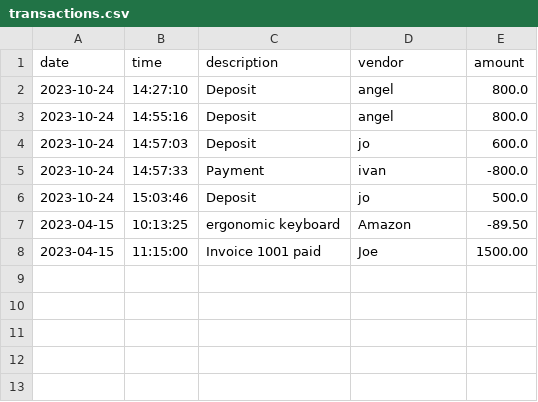
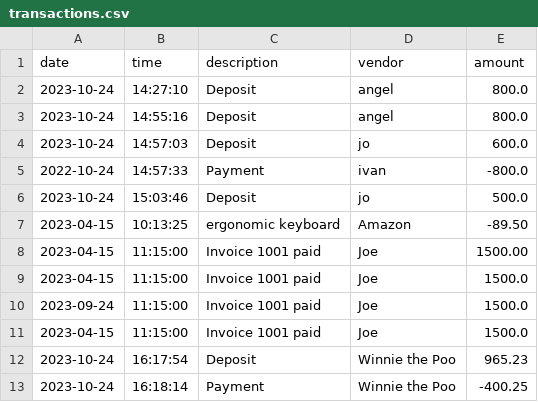
Before and after one commit to AnjolGonzalez/Accounting-Application-Ledger, a CSV file: src/main/resources/transactions.csv, drawn as a sheet.

```diff
--- a/src/main/resources/transactions.csv
+++ b/src/main/resources/transactions.csv
@@ -4,3 +4,3 @@ date|time|description|vendor|amount
 2023-10-24|14:57:03|Deposit|jo|600.0
-2023-10-24|14:57:33|Payment|ivan|-800.0
+2022-10-24|14:57:33|Payment|ivan|-800.0
 2023-10-24|15:03:46|Deposit|jo|500.0
@@ -8 +8,6 @@ date|time|description|vendor|amount
 2023-04-15|11:15:00|Invoice 1001 paid|Joe|1500.00
+2023-04-15|11:15:00|Invoice 1001 paid|Joe|1500.0
+2023-09-24|11:15:00|Invoice 1001 paid|Joe|1500.0
+2023-04-15|11:15:00|Invoice 1001 paid|Joe|1500.0
+2023-10-24|16:17:54|Deposit|Winnie the Poo|965.23
+2023-10-24|16:18:14|Payment|Winnie the Poo|-400.25
```
Also changed, not shown: 2 other files.
